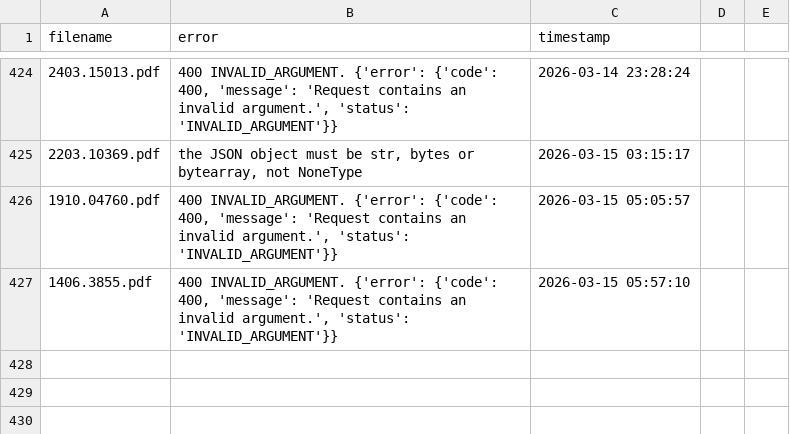
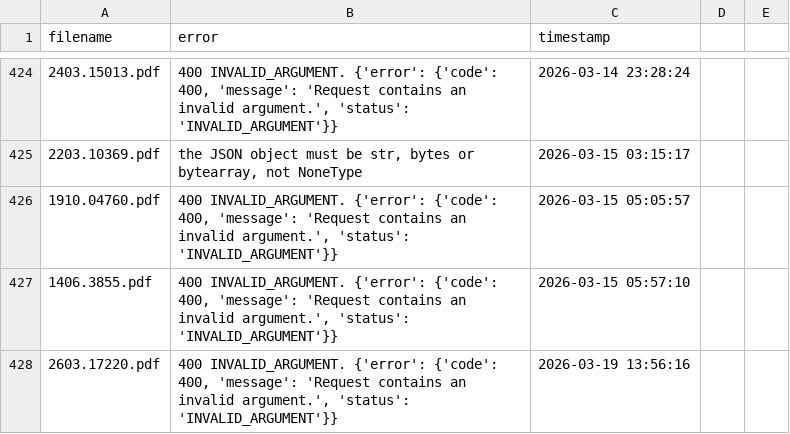
Before and after one commit to walterreade/arxiv_benchmark_papers, a CSV file: utility_files/1st_pass_failures.csv, drawn as a sheet; only a part is shown, gaps mark what is left out; the diff names each change by its address in the sheet, - before the commit and + after, or states it on an @@ line.

```diff
--- a/utility_files/1st_pass_failures.csv
+++ b/utility_files/1st_pass_failures.csv
+row 428: 2603.17220.pdf | 400 INVALID_ARGUMENT. {'error': {'code': 400, 'message': 'Request contains an invalid argument.', 'status': 'INVALID_ARGUMENT'}} | 2026-03-19 13:56:16
```
Also changed, not shown: utility_files/3rd_pass_failures.csv, 44 other files.
